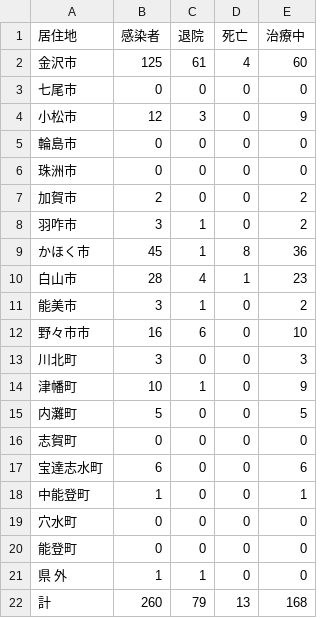
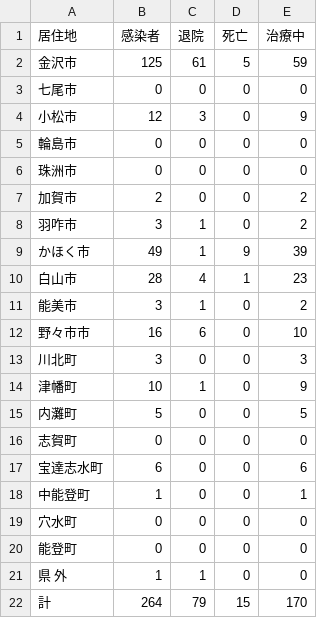
Before and after one commit to Retsuki/covid19-ishikawa-scraper, a CSV file: src/downloads/table_data/corona_table.csv, drawn as a sheet.

```diff
--- a/src/downloads/table_data/corona_table.csv
+++ b/src/downloads/table_data/corona_table.csv
@@ -1,3 +1,3 @@
 居住地,感染者,退院,死亡,治療中
-金沢市,125,61,4,60
+金沢市,125,61,5,59
 七尾市,0,0,0,0
@@ -8,3 +8,3 @@
 羽咋市,3,1,0,2
-かほく市,45,1,8,36
+かほく市,49,1,9,39
 白山市,28,4,1,23
@@ -21,2 +21,2 @@
 県　 外,1,1,0,0
-計,260,79,13,168
+計,264,79,15,170
```
Also changed, not shown: src/downloads/final_data/total.csv, src/downloads/patients_data/patients.csv, 4 other files.
